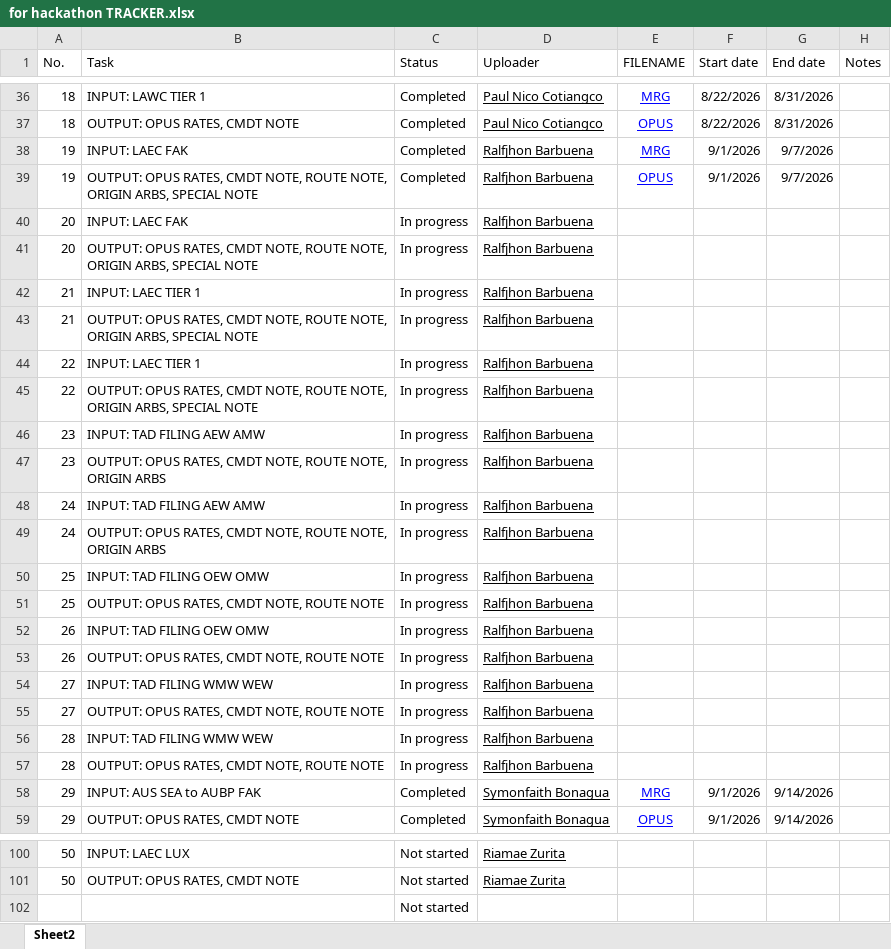
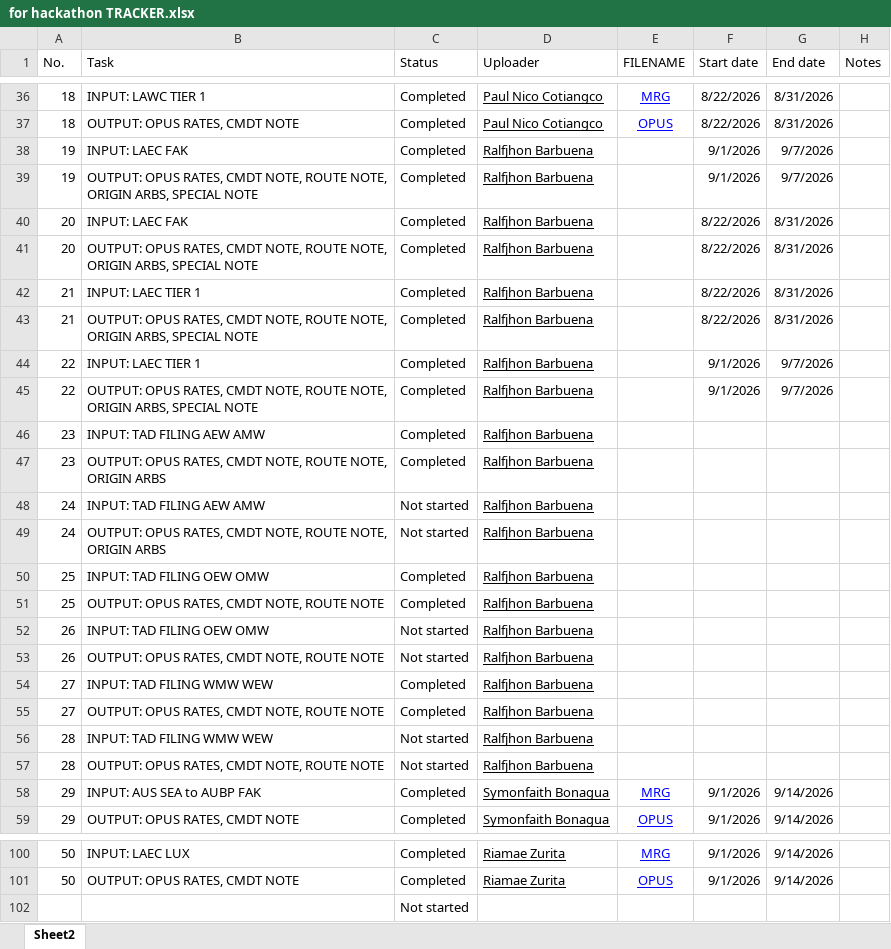
Before and after one commit to ralfjhonbarbuena/mrg2opus, an Excel workbook: reference/for hackathon TRACKER.xlsx, sheet Sheet2, drawn as a sheet; only a part is shown, gaps mark what is left out; values as stored, in another font and other column widths than the file's, no borders; charts and pictures and table styles not drawn; the diff covers the shown part only; the diff names each change by its address in the sheet, - before the commit and + after, or states it on an @@ line.

```diff
--- a/reference/for hackathon TRACKER.xlsx (sheet Sheet2)
+++ b/reference/for hackathon TRACKER.xlsx (sheet Sheet2)
-E38 (FILENAME): MRG
+E38 (FILENAME): (empty)
-E39 (FILENAME): OPUS
+E39 (FILENAME): (empty)
-C40:C47 (Status): In progress
+C40:C47 (Status): Completed
-F40:F43 (Start date): (empty)
+F40:F43 (Start date): 8/22/2026
-G40:G43 (End date): (empty)
+G40:G43 (End date): 8/31/2026
-F44:F45 (Start date): (empty)
+F44:F45 (Start date): 9/1/2026
-G44:G45 (End date): (empty)
+G44:G45 (End date): 9/7/2026
-C48:C49 (Status): In progress
+C48:C49 (Status): Not started
-C50:C51 (Status): In progress
+C50:C51 (Status): Completed
-C52:C53 (Status): In progress
+C52:C53 (Status): Not started
-C54:C55 (Status): In progress
+C54:C55 (Status): Completed
-C56:C57 (Status): In progress
+C56:C57 (Status): Not started
-C100:C101 (Status): Not started
+C100:C101 (Status): Completed
-E100 (FILENAME): (empty)
+E100 (FILENAME): MRG
-F100:F101 (Start date): (empty)
+F100:F101 (Start date): 9/1/2026
-G100:G101 (End date): (empty)
+G100:G101 (End date): 9/14/2026
-E101 (FILENAME): (empty)
+E101 (FILENAME): OPUS
```
Also changed, not shown: 98 edited cells and cell formats elsewhere in this sheet, 56 other files.
